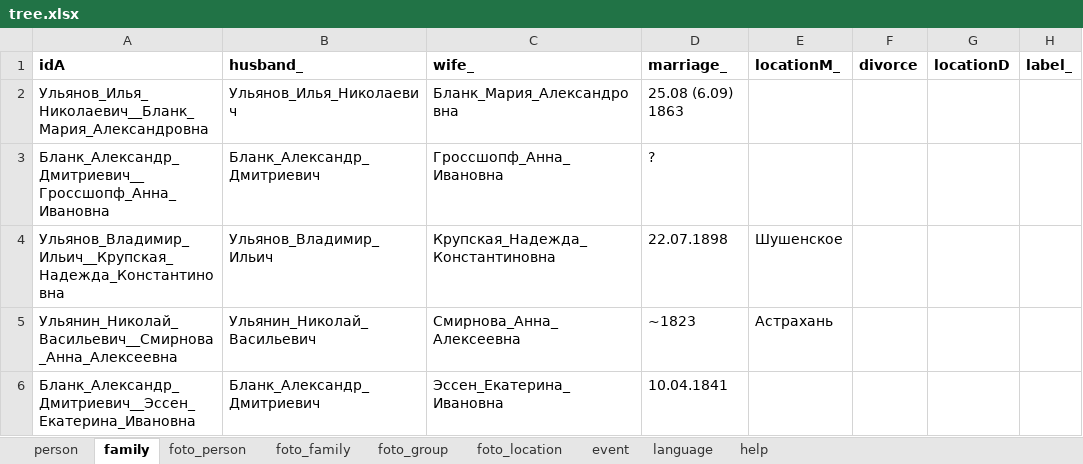
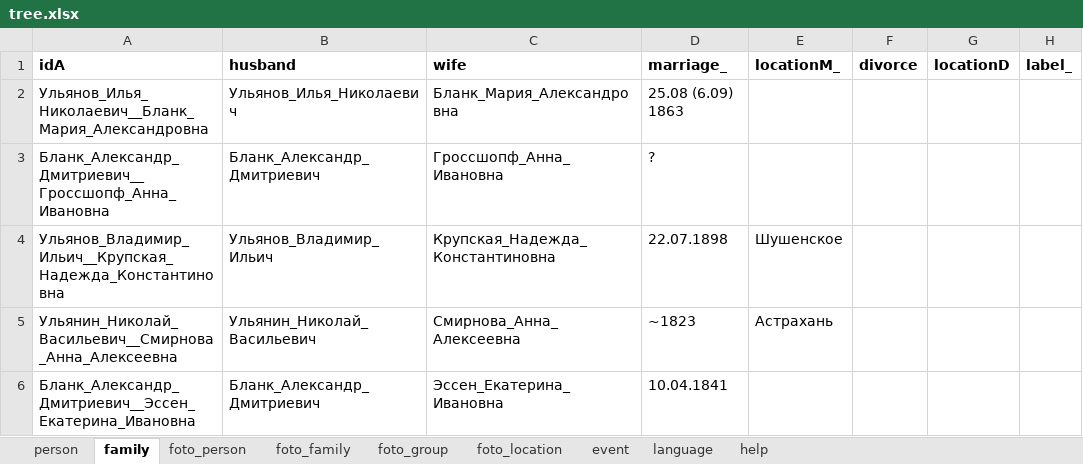
Before and after one commit to bpmbpm/family-tree, an Excel workbook: ver4/tree.xlsx, sheet family, drawn as a sheet; only a part is shown; values as stored, in another font and other column widths than the file's, no borders; the diff names each change by its address in the sheet, - before the commit and + after, or states it on an @@ line.

Commit message:
Add files via upload

```diff
--- a/ver4/tree.xlsx (sheet family)
+++ b/ver4/tree.xlsx (sheet family)
-B1: husband_
+B1: husband
-C1: wife_
+C1: wife
```
